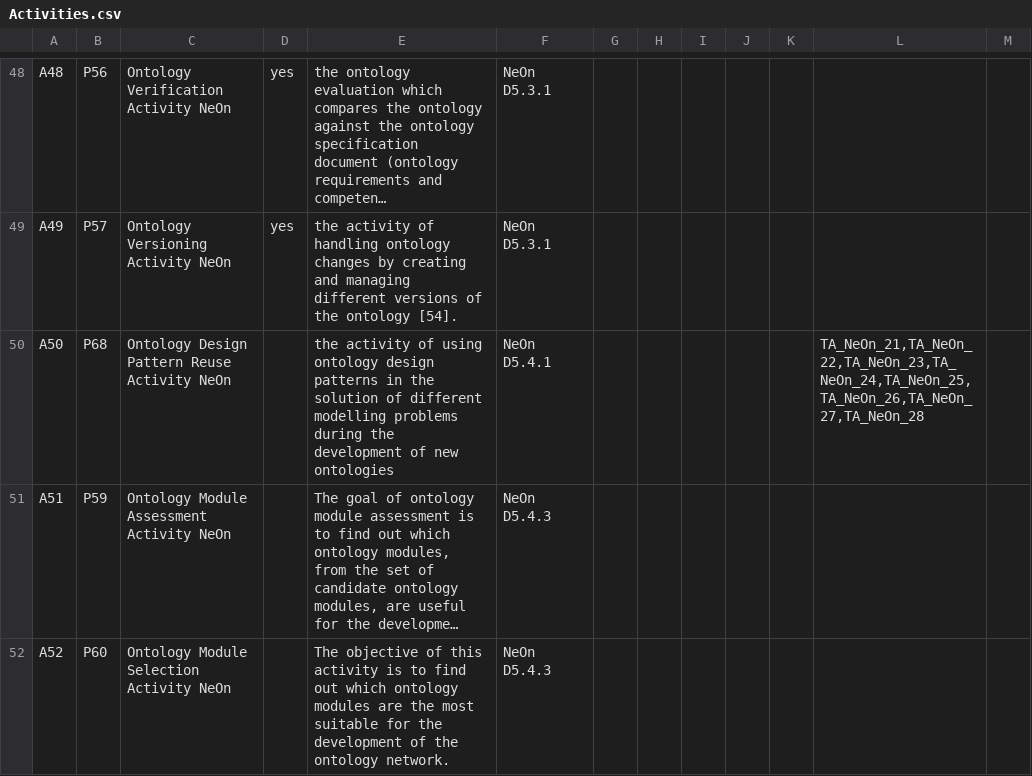
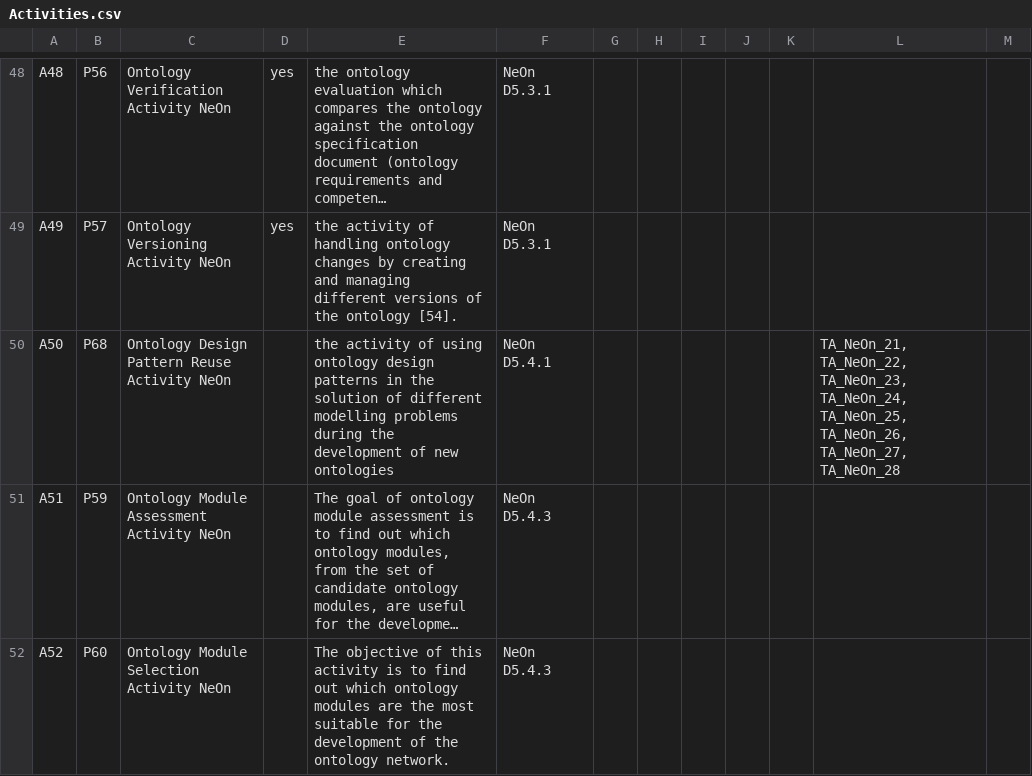
Before and after one commit to IDLabResearch/ontoboldt, a CSV file: mapping-example/Activities.csv, drawn as a sheet; only a part is shown, gaps mark what is left out; long unchanged cells end in …; the diff names each change by its address in the sheet, - before the commit and + after, or states it on an @@ line.

Commit message:
first version activities and glossary

```diff
--- a/mapping-example/Activities.csv
+++ b/mapping-example/Activities.csv
-L50: TA_NeOn_21,TA_NeOn_22,TA_NeOn_23,TA_NeOn_24,TA_NeOn_25,TA_NeOn_26,TA_NeOn_27,TA_NeOn_28
+L50: TA_NeOn_21, TA_NeOn_22, TA_NeOn_23, TA_NeOn_24, TA_NeOn_25, TA_NeOn_26, TA_NeOn_27, TA_NeOn_28
```
Also changed, not shown: mapping-example/Glossary.csv, 5 other files.
